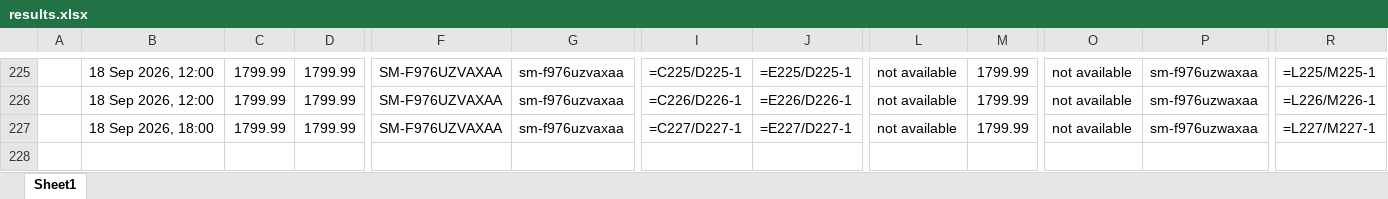
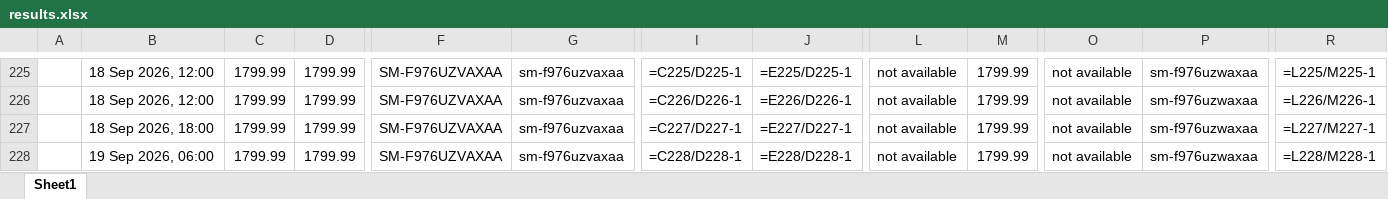
Before and after one commit to rathi-eucloid/launch, an Excel workbook: outputs/results.xlsx, sheet Sheet1, drawn as a sheet; only a part is shown, gaps mark what is left out; values as stored, in another font and other column widths than the file's, no borders; formulas without a stored value are shown as written; rows hold the shown columns only; the diff names each change by its address in the sheet, - before the commit and + after, or states it on an @@ line.

```diff
--- a/outputs/results.xlsx (sheet Sheet1)
+++ b/outputs/results.xlsx (sheet Sheet1)
+row 228:  | 19 Sep 2026, 06:00 | 1799.99 | 1799.99 | SM-F976UZVAXAA | sm-f976uzvaxaa | =C228/D228-1 | =E228/D228-1 | not available | 1799.99 | not available | sm-f976uzwaxaa | =L228/M228-1
```
Also changed, not shown: 57 other files.
